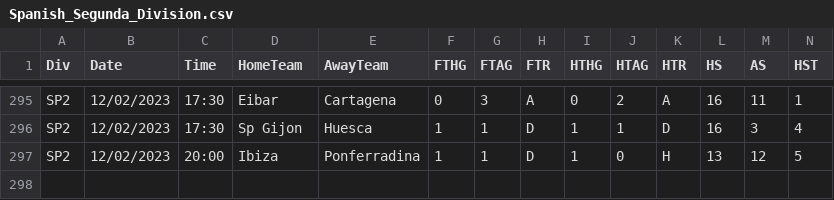
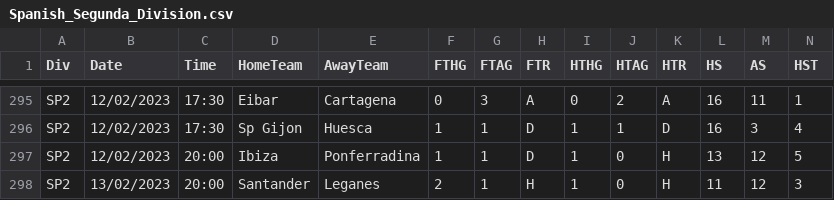
Before and after one commit to MathieuCrosnier/Projet_MLOps, a CSV file: API/input_data/matches_results/2022-2023/Spanish_Segunda_Division.csv, drawn as a sheet; only a part is shown, gaps mark what is left out; rows hold the shown columns only; the diff names each change by its address in the sheet, - before the commit and + after, or states it on an @@ line.

```diff
--- a/API/input_data/matches_results/2022-2023/Spanish_Segunda_Division.csv
+++ b/API/input_data/matches_results/2022-2023/Spanish_Segunda_Division.csv
+row 298: SP2 | 13/02/2023 | 20:00 | Santander | Leganes | 2 | 1 | H | 1 | 0 | H | 11 | 12 | 3
```
Also changed, not shown: API/input_data/matches_results/2022-2023/English_League_Championship.csv, API/input_data/matches_results/2022-2023/English_League_One.csv, 6 other files.
